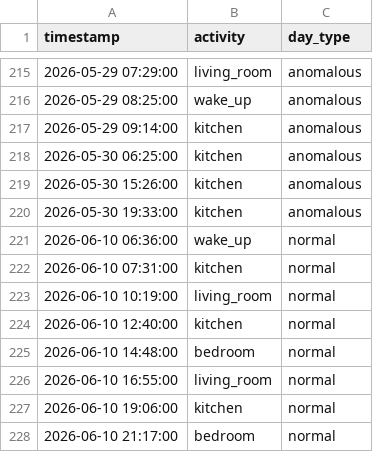
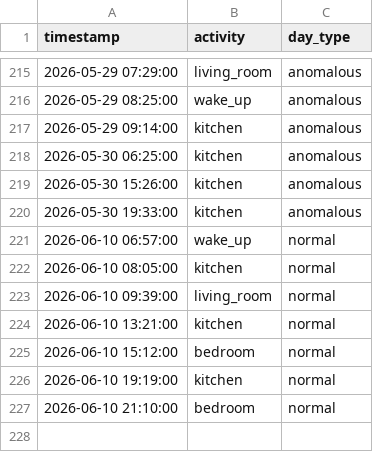
Before and after one commit to Hassan-valorwala/GuardianLoop, a CSV file: data/activity_log.csv, drawn as a sheet; only a part is shown, gaps mark what is left out.

```diff
--- a/data/activity_log.csv
+++ b/data/activity_log.csv
@@ -220,9 +220,8 @@ timestamp,activity,day_type
 2026-05-30 19:33:00,kitchen,anomalous
-2026-06-10 06:36:00,wake_up,normal
-2026-06-10 07:31:00,kitchen,normal
-2026-06-10 10:19:00,living_room,normal
-2026-06-10 12:40:00,kitchen,normal
-2026-06-10 14:48:00,bedroom,normal
-2026-06-10 16:55:00,living_room,normal
-2026-06-10 19:06:00,kitchen,normal
-2026-06-10 21:17:00,bedroom,normal
+2026-06-10 06:57:00,wake_up,normal
+2026-06-10 08:05:00,kitchen,normal
+2026-06-10 09:39:00,living_room,normal
+2026-06-10 13:21:00,kitchen,normal
+2026-06-10 15:12:00,bedroom,normal
+2026-06-10 19:19:00,kitchen,normal
+2026-06-10 21:10:00,bedroom,normal
```
Also changed, not shown: 1 other file.
